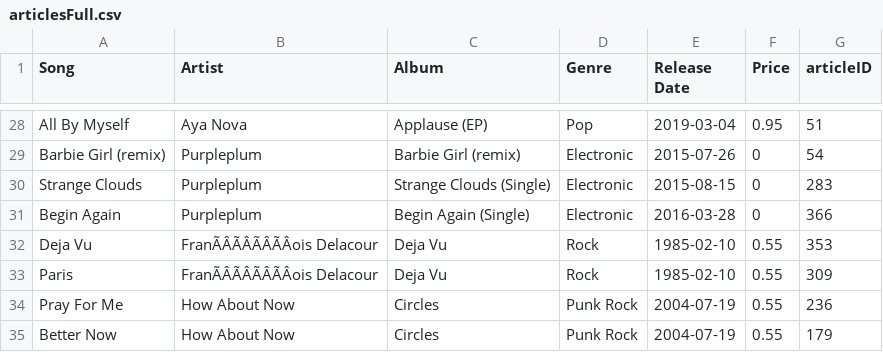
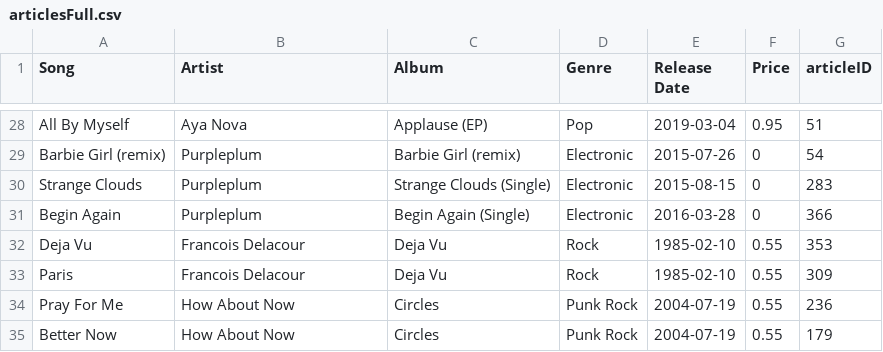
Before and after one commit to roshjcm/MusicHub, a CSV file: datasets/articlesFull.csv, drawn as a sheet; only a part is shown, gaps mark what is left out; the diff names each change by its address in the sheet, - before the commit and + after, or states it on an @@ line.

```diff
--- a/datasets/articlesFull.csv
+++ b/datasets/articlesFull.csv
-B32:B33 (Artist): FranÃÂÃÂÃÂÃÂois Delacour
+B32:B33 (Artist): Francois Delacour
```
Also changed, not shown: datasets/artists.csv, 3 other files.
